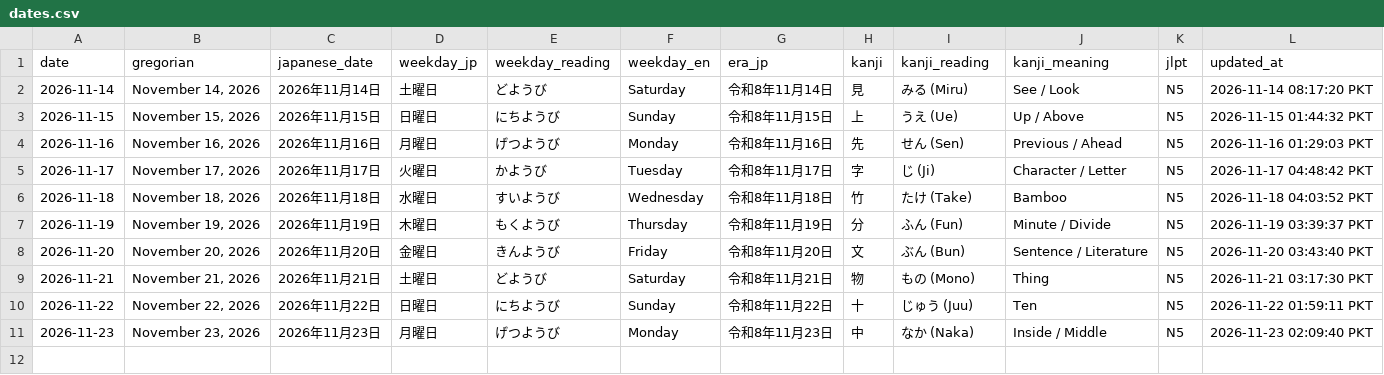
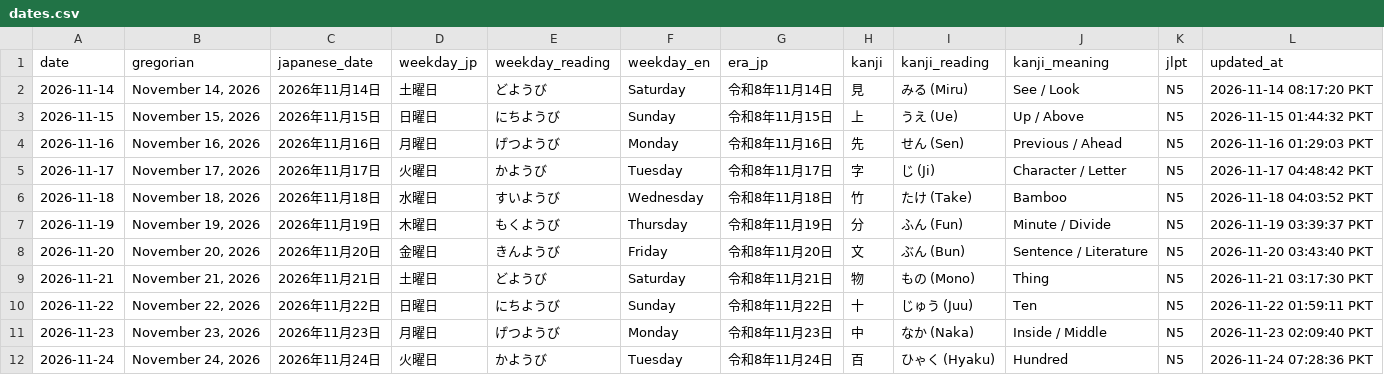
Before and after one commit to MussabPro/nihongo-daily, a CSV file: data/dates.csv, drawn as a sheet.

Commit message:
[Daily] Update dates.csv for 2026-11-24

```diff
--- a/data/dates.csv
+++ b/data/dates.csv
@@ -11 +11,2 @@ date,gregorian,japanese_date,weekday_jp,weekday_reading,weekday_en,era_jp,kanji,
 2026-11-23,"November 23, 2026",2026年11月23日,月曜日,げつようび,Monday,令和8年11月23日,中,なか (Naka),Inside / Middle,N5,2026-11-23 02:09:40 PKT
+2026-11-24,"November 24, 2026",2026年11月24日,火曜日,かようび,Tuesday,令和8年11月24日,百,ひゃく (Hyaku),Hundred,N5,2026-11-24 07:28:36 PKT
```
